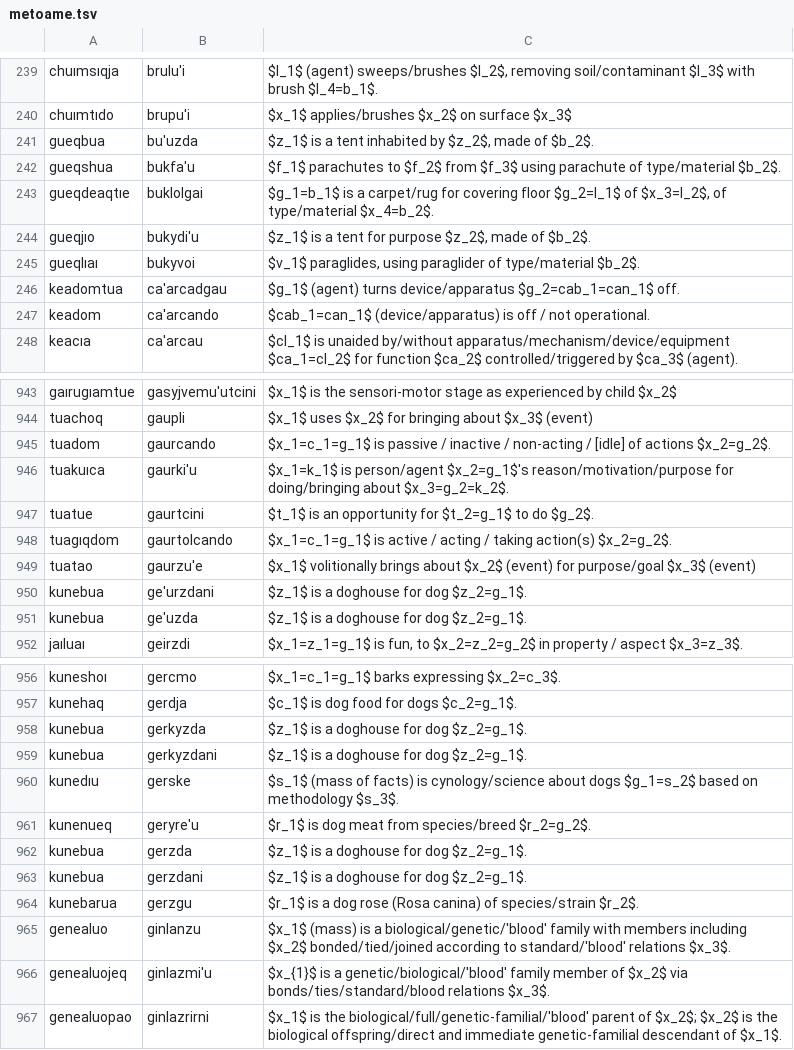
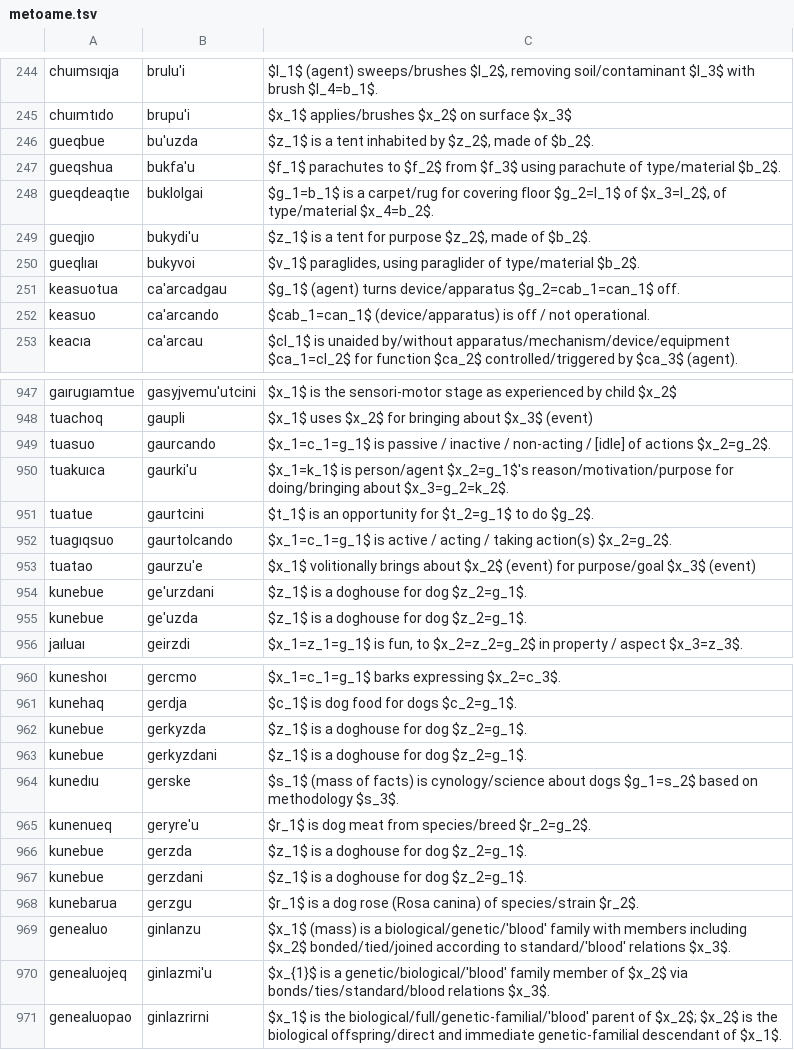
Before and after one commit to mi2ebi/jvoaq, a TSV file: metoame.tsv, drawn as a sheet; only a part is shown, gaps mark what is left out; the diff covers the shown part only.

```diff
--- a/metoame.tsv
+++ b/metoame.tsv
@@ -240,3 +245,3 @@ chuımsıqja	brulu'i	$l_1$ (agent) sweeps/brushes $l_2$, removing soil/contamina
 chuımtıdo	brupu'i	$x_1$ applies/brushes $x_2$ on surface $x_3$
-gueqbua	bu'uzda	$z_1$ is a tent inhabited by $z_2$, made of $b_2$.
+gueqbue	bu'uzda	$z_1$ is a tent inhabited by $z_2$, made of $b_2$.
 gueqshua	bukfa'u	$f_1$ parachutes to $f_2$ from $f_3$ using parachute of type/material $b_2$.
@@ -245,4 +250,4 @@ gueqjıo	bukydi'u	$z_1$ is a tent for purpose $z_2$, made of $b_2$.
 gueqlıaı	bukyvoi	$v_1$ paraglides, using paraglider of type/material $b_2$.
-keadomtua	ca'arcadgau	$g_1$ (agent) turns device/apparatus $g_2=cab_1=can_1$ off.
-keadom	ca'arcando	$cab_1=can_1$ (device/apparatus) is off / not operational.
+keasuotua	ca'arcadgau	$g_1$ (agent) turns device/apparatus $g_2=cab_1=can_1$ off.
+keasuo	ca'arcando	$cab_1=can_1$ (device/apparatus) is off / not operational.
 keacıa	ca'arcau	$cl_1$ is unaided by/without apparatus/mechanism/device/equipment $ca_1=cl_2$ for function $ca_2$ controlled/triggered by $ca_3$ (agent).
@@ -944,9 +948,9 @@ gaırugıamtue	gasyjvemu'utcini	$x_1$ is the sensori-motor stage as experienced
 tuachoq	gaupli	$x_1$ uses $x_2$ for bringing about $x_3$ (event)
-tuadom	gaurcando	$x_1=c_1=g_1$ is passive / inactive / non-acting / [idle] of actions $x_2=g_2$.
+tuasuo	gaurcando	$x_1=c_1=g_1$ is passive / inactive / non-acting / [idle] of actions $x_2=g_2$.
 tuakuıca	gaurki'u	$x_1=k_1$ is person/agent $x_2=g_1$'s reason/motivation/purpose for doing/bringing about $x_3=g_2=k_2$.
 tuatue	gaurtcini	$t_1$ is an opportunity for $t_2=g_1$ to do $g_2$.
-tuagıqdom	gaurtolcando	$x_1=c_1=g_1$ is active / acting / taking action(s) $x_2=g_2$.
+tuagıqsuo	gaurtolcando	$x_1=c_1=g_1$ is active / acting / taking action(s) $x_2=g_2$.
 tuatao	gaurzu'e	$x_1$ volitionally brings about $x_2$ (event) for purpose/goal $x_3$ (event)
-kunebua	ge'urzdani	$z_1$ is a doghouse for dog $z_2=g_1$.
-kunebua	ge'uzda	$z_1$ is a doghouse for dog $z_2=g_1$.
+kunebue	ge'urzdani	$z_1$ is a doghouse for dog $z_2=g_1$.
+kunebue	ge'uzda	$z_1$ is a doghouse for dog $z_2=g_1$.
 jaıluaı	geirzdi	$x_1=z_1=g_1$ is fun, to $x_2=z_2=g_2$ in property / aspect $x_3=z_3$.
@@ -957,8 +961,8 @@ kuneshoı	gercmo	$x_1=c_1=g_1$ barks expressing  $x_2=c_3$.
 kunehaq	gerdja	$c_1$ is dog food for dogs $c_2=g_1$.
-kunebua	gerkyzda	$z_1$ is a doghouse for dog $z_2=g_1$.
-kunebua	gerkyzdani	$z_1$ is a doghouse for dog $z_2=g_1$.
+kunebue	gerkyzda	$z_1$ is a doghouse for dog $z_2=g_1$.
+kunebue	gerkyzdani	$z_1$ is a doghouse for dog $z_2=g_1$.
 kunedıu	gerske	$s_1$ (mass of facts) is cynology/science about dogs $g_1=s_2$ based on methodology $s_3$.
 kunenueq	geryre'u	$r_1$ is dog meat from species/breed $r_2=g_2$.
-kunebua	gerzda	$z_1$ is a doghouse for dog $z_2=g_1$.
-kunebua	gerzdani	$z_1$ is a doghouse for dog $z_2=g_1$.
+kunebue	gerzda	$z_1$ is a doghouse for dog $z_2=g_1$.
+kunebue	gerzdani	$z_1$ is a doghouse for dog $z_2=g_1$.
 kunebarua	gerzgu	$r_1$ is a dog rose (Rosa canina) of species/strain $r_2$.
```
Also changed, not shown: 8 added rows, 4 removed rows and 35 edited cells elsewhere in this file, 2 other files.
